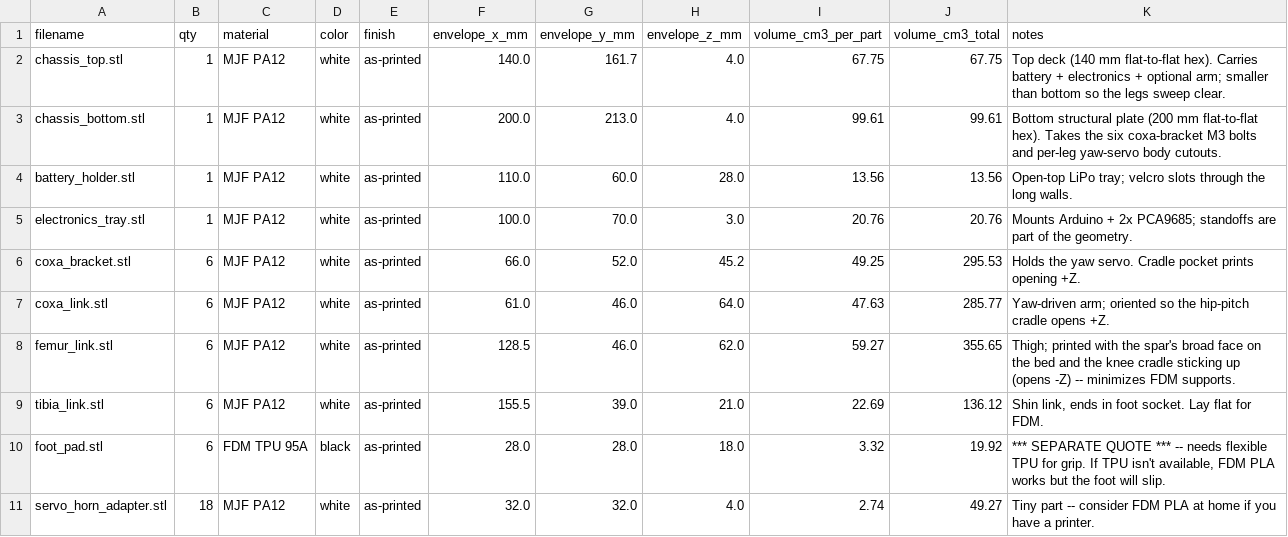
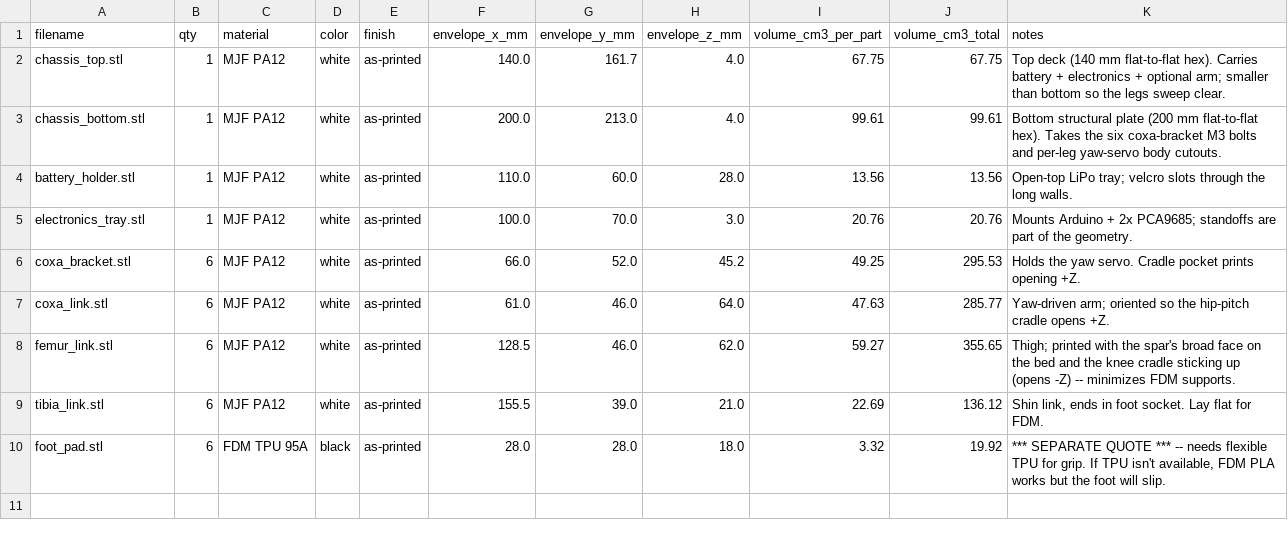
Before and after one commit to lukas/weird_objects, a CSV file: hexapod_walker/prototype/xometry_upload/manifest.csv, drawn as a sheet.

```diff
--- a/hexapod_walker/prototype/xometry_upload/manifest.csv
+++ b/hexapod_walker/prototype/xometry_upload/manifest.csv
@@ -10,2 +10 @@ tibia_link.stl,6,MJF PA12,white,as-printed,155.5,39.0,21.0,22.69,136.12,"Shin li
 foot_pad.stl,6,FDM TPU 95A,black,as-printed,28.0,28.0,18.0,3.32,19.92,"*** SEPARATE QUOTE *** -- needs flexible TPU for grip. If TPU isn't available, FDM PLA works but the foot will slip."
-servo_horn_adapter.stl,18,MJF PA12,white,as-printed,32.0,32.0,4.0,2.74,49.27,Tiny part -- consider FDM PLA at home if you have a printer.
```
Also changed, not shown: hexapod_walker/prototype/bambu_h2d_trays/layout_manifest.csv, hexapod_walker/prototype/bambu_x1_trays/layout_manifest.csv, 16 other files.
